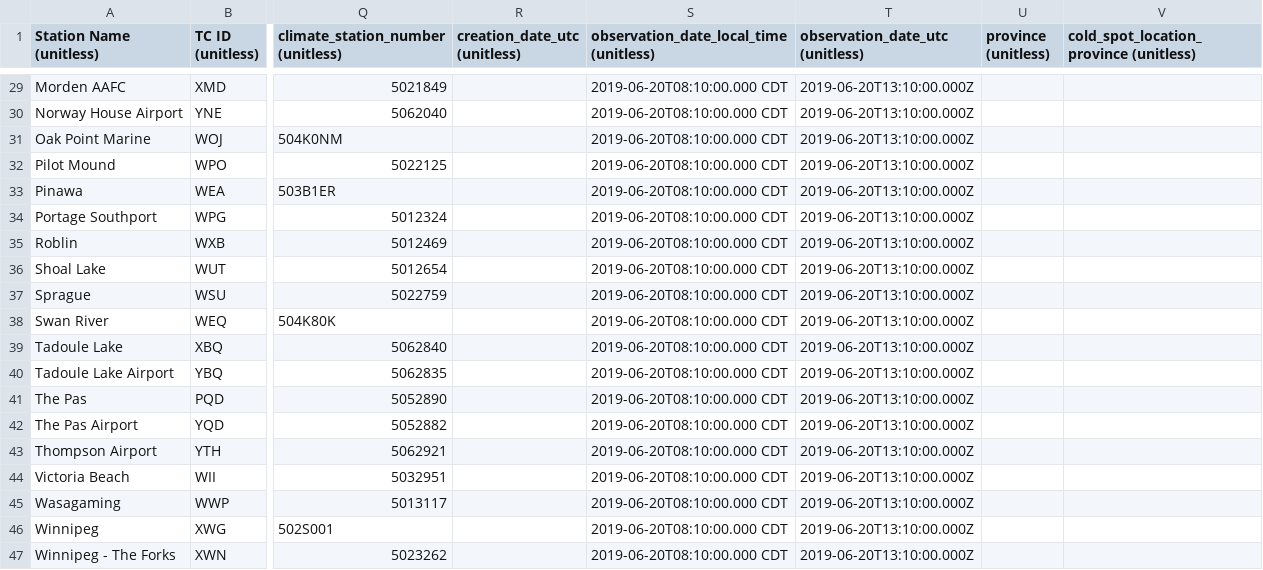
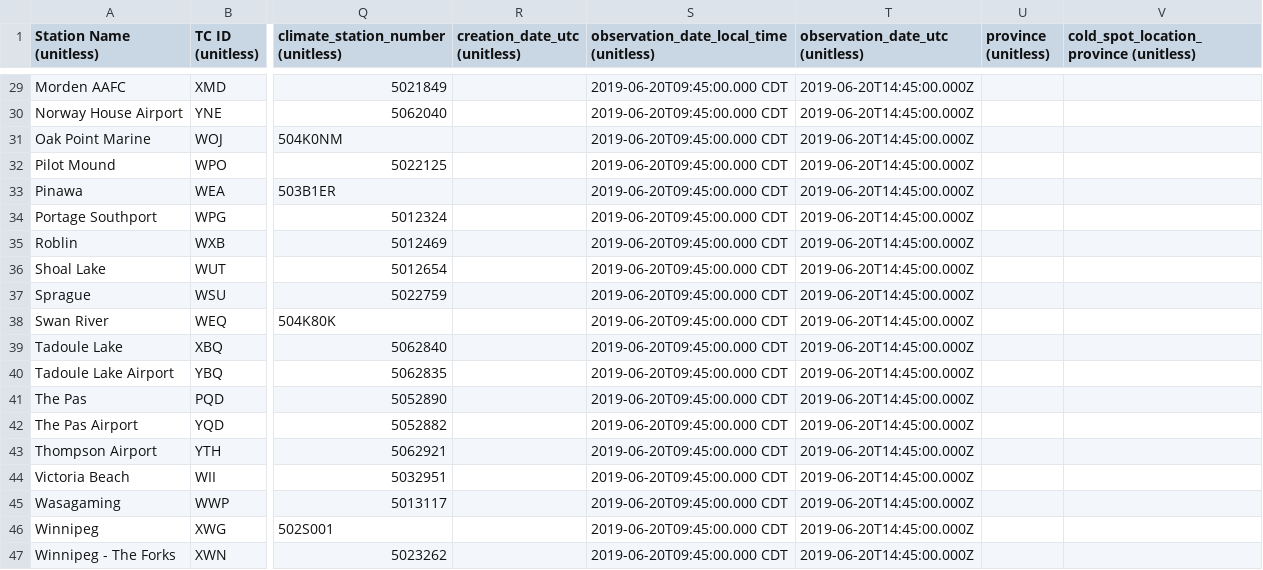
Before and after one commit to charleamaoAGR/AgWeather, a CSV file: AgAuto/raw_output_data/output.csv, drawn as a sheet; only a part is shown, gaps mark what is left out; the diff covers the shown part only; the diff names each change by its address in the sheet, - before the commit and + after, or states it on an @@ line.

```diff
--- a/AgAuto/raw_output_data/output.csv
+++ b/AgAuto/raw_output_data/output.csv
-S29:S47: 2019-06-20T08:10:00.000 CDT
+S29:S47: 2019-06-20T09:45:00.000 CDT
-T29:T47 (observation_date_utc (unitless)): 2019-06-20T13:10:00.000Z
+T29:T47 (observation_date_utc (unitless)): 2019-06-20T14:45:00.000Z
```
Also changed, not shown: 54 edited cells elsewhere in this file, 3 other files.
